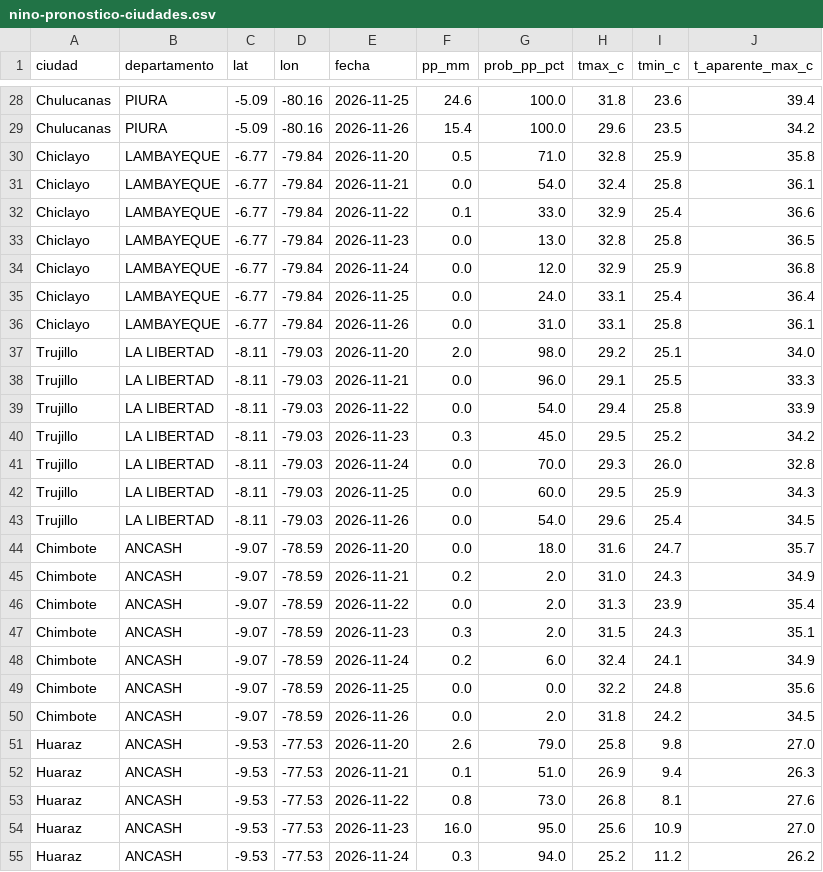
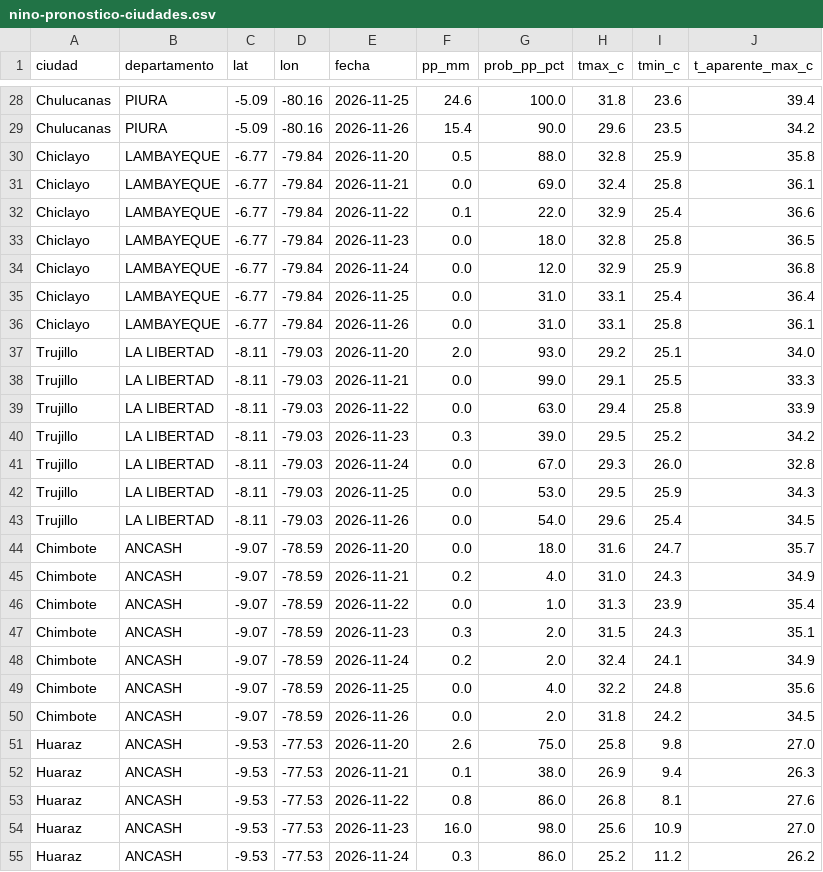
Before and after one commit to unimauro/observatorio-ambiental-peruano, a CSV file: public/data/csv/nino-pronostico-ciudades.csv, drawn as a sheet; only a part is shown, gaps mark what is left out; the diff covers the shown part only; the diff names each change by its address in the sheet, - before the commit and + after, or states it on an @@ line.

```diff
--- a/public/data/csv/nino-pronostico-ciudades.csv
+++ b/public/data/csv/nino-pronostico-ciudades.csv
-G29 (prob_pp_pct): 100.0
+G29 (prob_pp_pct): 90.0
-G30 (prob_pp_pct): 71.0
+G30 (prob_pp_pct): 88.0
-G31 (prob_pp_pct): 54.0
+G31 (prob_pp_pct): 69.0
-G32 (prob_pp_pct): 33.0
+G32 (prob_pp_pct): 22.0
-G33 (prob_pp_pct): 13.0
+G33 (prob_pp_pct): 18.0
-G35 (prob_pp_pct): 24.0
+G35 (prob_pp_pct): 31.0
-G37 (prob_pp_pct): 98.0
+G37 (prob_pp_pct): 93.0
-G38 (prob_pp_pct): 96.0
+G38 (prob_pp_pct): 99.0
-G39 (prob_pp_pct): 54.0
+G39 (prob_pp_pct): 63.0
-G40 (prob_pp_pct): 45.0
+G40 (prob_pp_pct): 39.0
-G41 (prob_pp_pct): 70.0
+G41 (prob_pp_pct): 67.0
-G42 (prob_pp_pct): 60.0
+G42 (prob_pp_pct): 53.0
-G45 (prob_pp_pct): 2.0
+G45 (prob_pp_pct): 4.0
-G46 (prob_pp_pct): 2.0
+G46 (prob_pp_pct): 1.0
-G48 (prob_pp_pct): 6.0
+G48 (prob_pp_pct): 2.0
-G49 (prob_pp_pct): 0.0
+G49 (prob_pp_pct): 4.0
-G51 (prob_pp_pct): 79.0
+G51 (prob_pp_pct): 75.0
-G52 (prob_pp_pct): 51.0
+G52 (prob_pp_pct): 38.0
-G53 (prob_pp_pct): 73.0
+G53 (prob_pp_pct): 86.0
-G54 (prob_pp_pct): 95.0
+G54 (prob_pp_pct): 98.0
-G55 (prob_pp_pct): 94.0
+G55 (prob_pp_pct): 86.0
```
Also changed, not shown: 136 edited cells elsewhere in this file, public/data/csv/nino-avisos-hidro.csv, public/data/csv/nino-emergencias-coen.csv, 12 other files.
